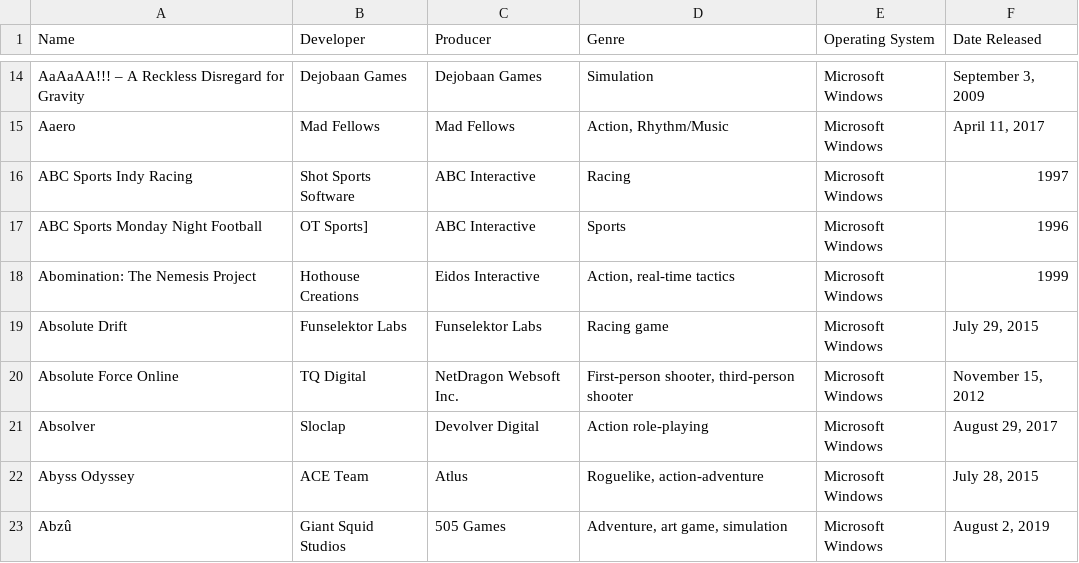
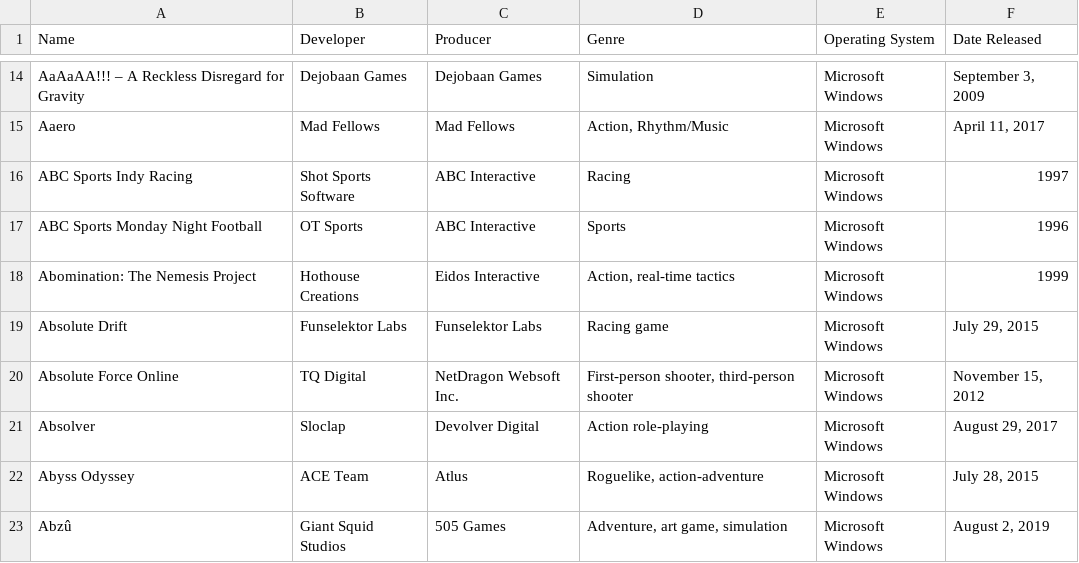
Before and after one commit to PauloAnt/Projeto-Final, a CSV file: computer_games.csv, drawn as a sheet; only a part is shown, gaps mark what is left out.

```diff
--- a/computer_games.csv
+++ b/computer_games.csv
@@ -16,3 +16,3 @@ Aaero,Mad Fellows,Mad Fellows,"Action, Rhythm/Music",Microsoft Windows,"April 11
 ABC Sports Indy Racing,Shot Sports Software,ABC Interactive,Racing,Microsoft Windows,1997
-ABC Sports Monday Night Football,OT Sports],ABC Interactive,Sports,Microsoft Windows,1996
+ABC Sports Monday Night Football,OT Sports,ABC Interactive,Sports,Microsoft Windows,1996
 Abomination: The Nemesis Project,Hothouse Creations,Eidos Interactive,"Action, real-time tactics",Microsoft Windows,1999
```
Also changed, not shown: 8 other files.
